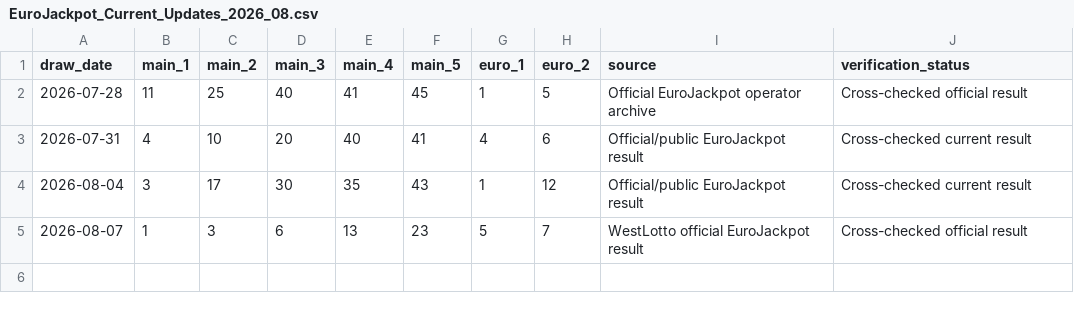
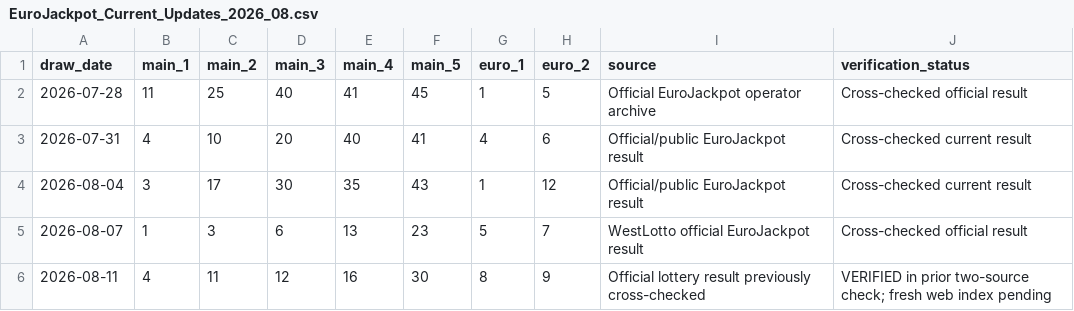
Before and after one commit to Tsoympet/EuroJackpot-Reliability-Engine, a CSV file: EuroJackpot_Current_Updates_2026_08.csv, drawn as a sheet; the diff names each change by its address in the sheet, - before the commit and + after, or states it on an @@ line.

Commit message:
Add verified 2026-08-11 EuroJackpot draw

```diff
--- a/EuroJackpot_Current_Updates_2026_08.csv
+++ b/EuroJackpot_Current_Updates_2026_08.csv
+row 6: 2026-08-11 | 4 | 11 | 12 | 16 | 30 | 8 | 9 | Official lottery result previously cross-checked | VERIFIED in prior two-source check; fresh web index pending
```
